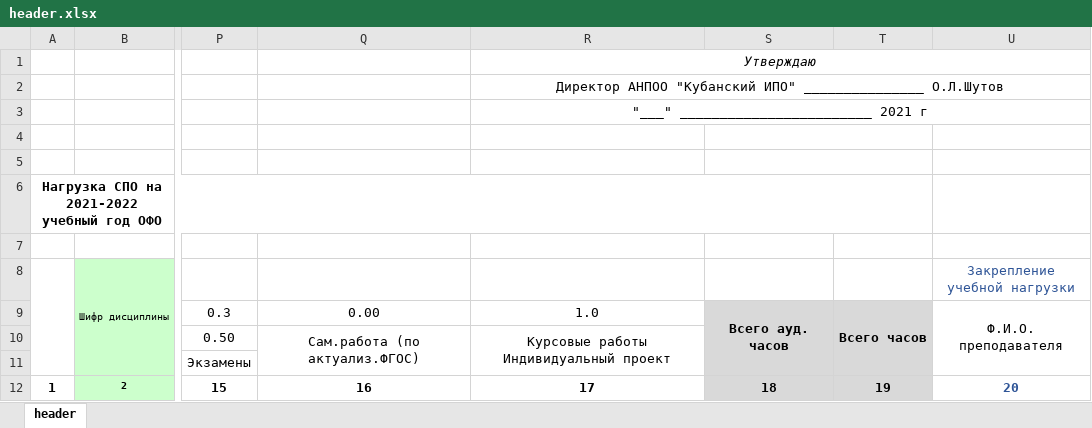
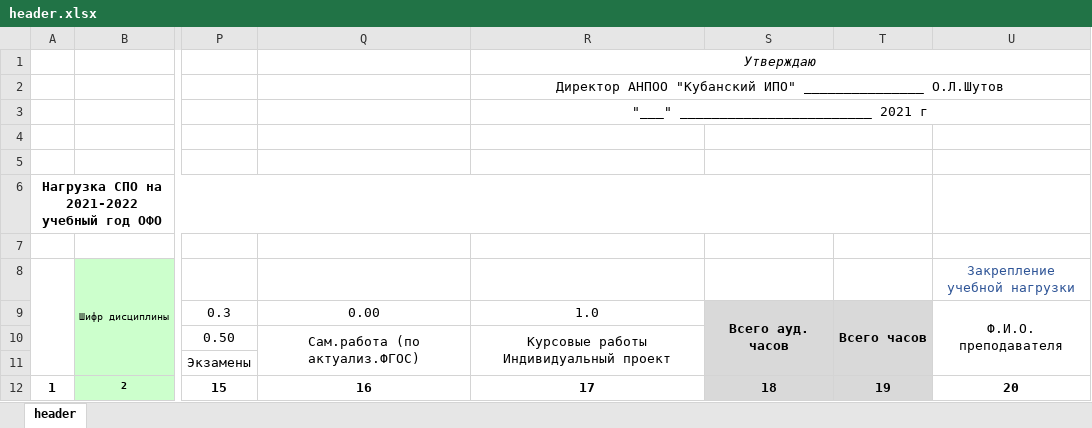
Before and after one commit to s0lgryn/study_load_converter, an Excel workbook: requirements/header.xlsx, sheet header, drawn as a sheet; only a part is shown, gaps mark what is left out; values as stored, in another font and other column widths than the file's, no borders; the diff names each change by its address in the sheet, - before the commit and + after, or states it on an @@ line.

Commit message:
Немного изменил форматирование

```diff
--- a/requirements/header.xlsx (sheet header)
+++ b/requirements/header.xlsx (sheet header)
-U12 text colour: #2F5597
+U12 text colour: black
```
